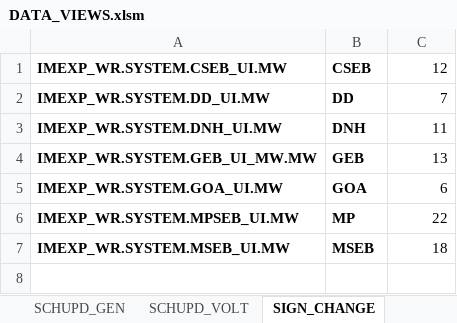
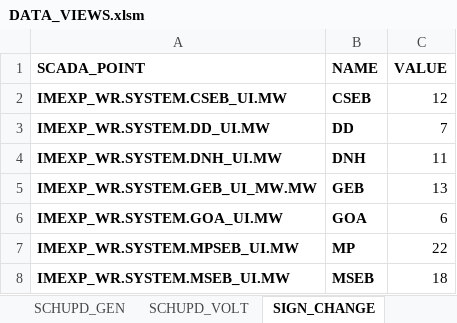
Before and after one commit to POSOCO/mvc_reports, an Excel workbook: DATA_VIEWS.xlsm, sheet SIGN_CHANGE, drawn as a sheet; values as stored, in another font and other column widths than the file's, no borders; the diff names each change by its address in the sheet, - before the commit and + after, or states it on an @@ line.

Commit message:
state generators generation view, SCADA controllers documentation done

```diff
--- a/DATA_VIEWS.xlsm (sheet SIGN_CHANGE)
+++ b/DATA_VIEWS.xlsm (sheet SIGN_CHANGE)
+row 1: SCADA_POINT | NAME | VALUE
```
Also changed, not shown: other sheet tabs, formulas that keep their value, 2 other files.
